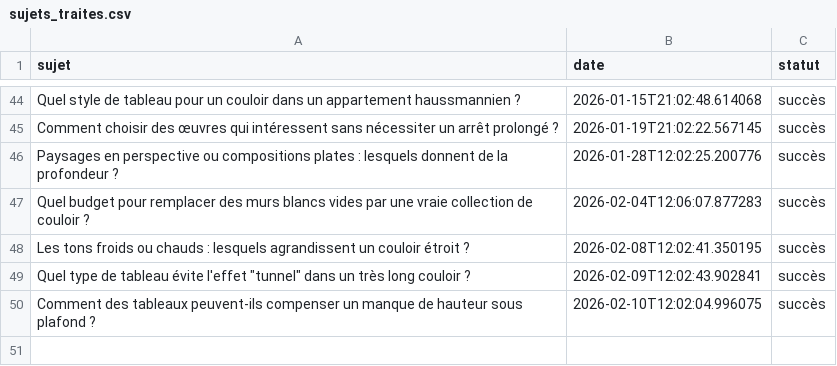
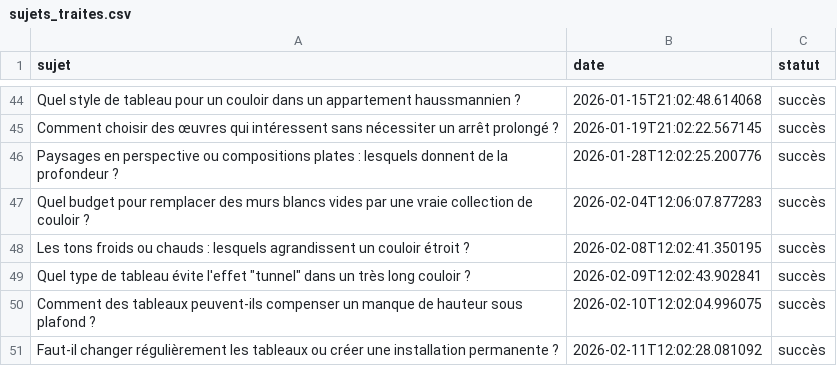
Before and after one commit to Metalosmose21/Couloir-2, a CSV file: sujets_traites.csv, drawn as a sheet; only a part is shown, gaps mark what is left out.

```diff
--- a/sujets_traites.csv
+++ b/sujets_traites.csv
@@ -50 +50,2 @@ Les tons froids ou chauds : lesquels agrandissent un couloir étroit ?,2026-02-0
 Comment des tableaux peuvent-ils compenser un manque de hauteur sous plafond ?,2026-02-10T12:02:04.996075,succès
+Faut-il changer régulièrement les tableaux ou créer une installation permanente ?,2026-02-11T12:02:28.081092,succès
```
Also changed, not shown: sujets.csv.
